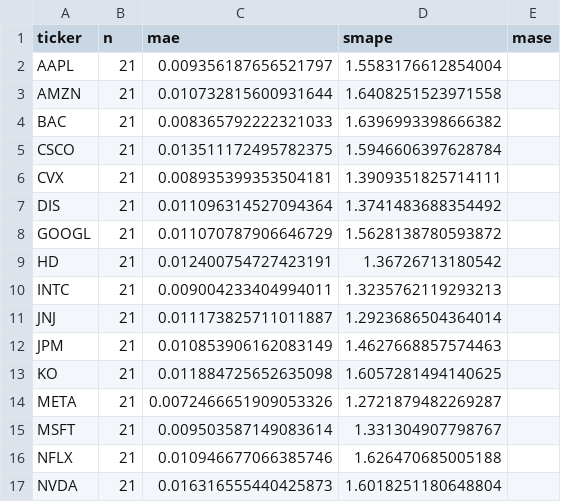
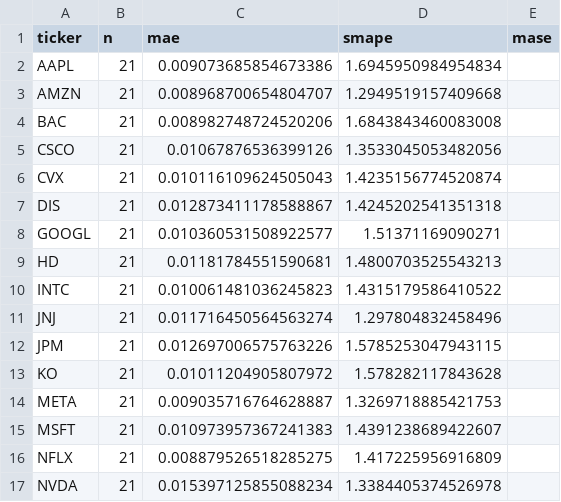
Before and after one commit to ywanglab/STAT4160, a CSV file: reports/baseline_naive_split1.csv, drawn as a sheet; only a part is shown; the diff covers the shown part only.

```diff
--- a/reports/baseline_naive_split1.csv
+++ b/reports/baseline_naive_split1.csv
@@ -1,17 +1,17 @@
 ticker,n,mae,smape,mase
-AAPL,21,0.009356187656521797,1.5583176612854004,
-AMZN,21,0.010732815600931644,1.6408251523971558,
-BAC,21,0.008365792222321033,1.6396993398666382,
-CSCO,21,0.013511172495782375,1.5946606397628784,
-CVX,21,0.008935399353504181,1.3909351825714111,
-DIS,21,0.011096314527094364,1.3741483688354492,
-GOOGL,21,0.011070787906646729,1.5628138780593872,
-HD,21,0.012400754727423191,1.36726713180542,
-INTC,21,0.009004233404994011,1.3235762119293213,
-JNJ,21,0.011173825711011887,1.2923686504364014,
-JPM,21,0.010853906162083149,1.4627668857574463,
-KO,21,0.011884725652635098,1.6057281494140625,
-META,21,0.0072466651909053326,1.2721879482269287,
-MSFT,21,0.009503587149083614,1.331304907798767,
-NFLX,21,0.010946677066385746,1.626470685005188,
-NVDA,21,0.016316555440425873,1.6018251180648804,
+AAPL,21,0.009073685854673386,1.6945950984954834,
+AMZN,21,0.008968700654804707,1.2949519157409668,
+BAC,21,0.008982748724520206,1.6843843460083008,
+CSCO,21,0.01067876536399126,1.3533045053482056,
+CVX,21,0.010116109624505043,1.4235156774520874,
+DIS,21,0.012873411178588867,1.4245202541351318,
+GOOGL,21,0.010360531508922577,1.51371169090271,
+HD,21,0.01181784551590681,1.4800703525543213,
+INTC,21,0.010061481036245823,1.4315179586410522,
+JNJ,21,0.011716450564563274,1.297804832458496,
+JPM,21,0.012697006575763226,1.5785253047943115,
+KO,21,0.01011204905807972,1.578282117843628,
+META,21,0.009035716764628887,1.3269718885421753,
+MSFT,21,0.010973957367241383,1.4391238689422607,
+NFLX,21,0.008879526518285275,1.417225956916809,
+NVDA,21,0.015397125855088234,1.3384405374526978,
```
Also changed, not shown: 18 edited cells elsewhere in this file, reports/baseline_naive_split2.csv, reports/baselines_rollingorigin_summary.csv, 13 other files.
